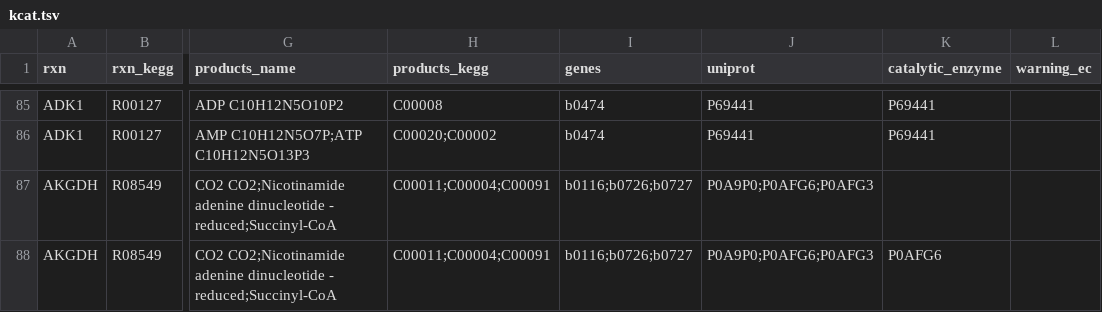
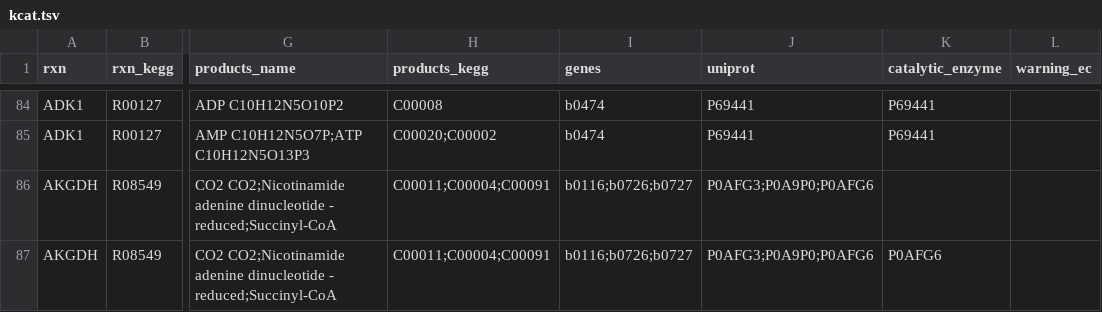
Before and after one commit to h-escoffier/WILDkCAT, a TSV file: output/kcat.tsv, drawn as a sheet; only a part is shown, gaps mark what is left out; addresses are those after the commit; the diff covers the shown part only; the diff names each change by its address in the sheet, - before the commit and + after, or states it on an @@ line.

```diff
--- a/output/kcat.tsv
+++ b/output/kcat.tsv
-J86:J87 (uniprot): P0A9P0;P0AFG6;P0AFG3
+J86:J87 (uniprot): P0AFG3;P0A9P0;P0AFG6
```
Also changed, not shown: 1 removed row and 12 edited cells elsewhere in this file, output/cache_retrieval/kcat_retrieved_partial.tsv, output/kcat_full.tsv, 24 other files.
